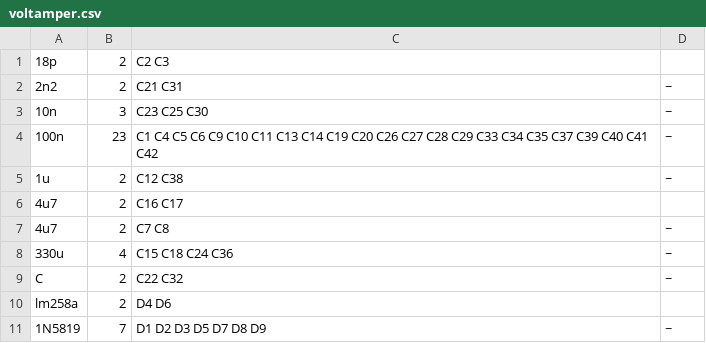
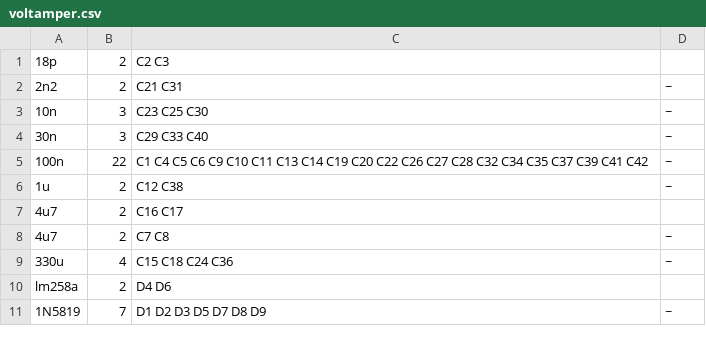
Before and after one commit to z80/voltamper, a CSV file: electrics/scheme/voltamper.csv, drawn as a sheet; only a part is shown.

```diff
--- a/electrics/scheme/voltamper.csv
+++ b/electrics/scheme/voltamper.csv
@@ -3,3 +3,4 @@
 10n;3;"C23 C25 C30";~
-100n;23;"C1 C4 C5 C6 C9 C10 C11 C13 C14 C19 C20 C26 C27 C28 C29 C33 C34 C35 C37 C39 C40 C41 C42";~
+30n;3;"C29 C33 C40";~
+100n;22;"C1 C4 C5 C6 C9 C10 C11 C13 C14 C19 C20 C22 C26 C27 C28 C32 C34 C35 C37 C39 C41 C42";~
 1u;2;"C12 C38";~
@@ -8,3 +9,2 @@
 330u;4;"C15 C18 C24 C36";~
-C;2;"C22 C32";~
 lm258a;2;"D4 D6";
```
Also changed, not shown: 9 other files.
